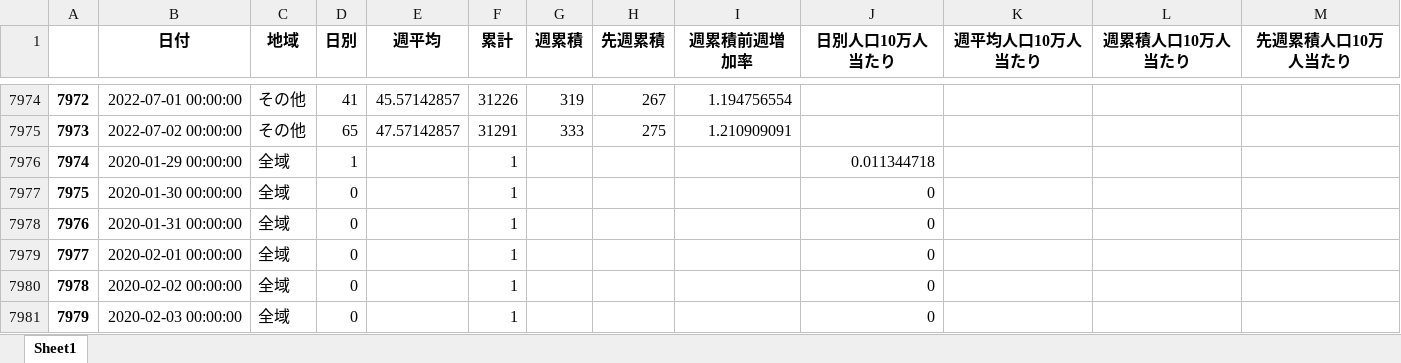
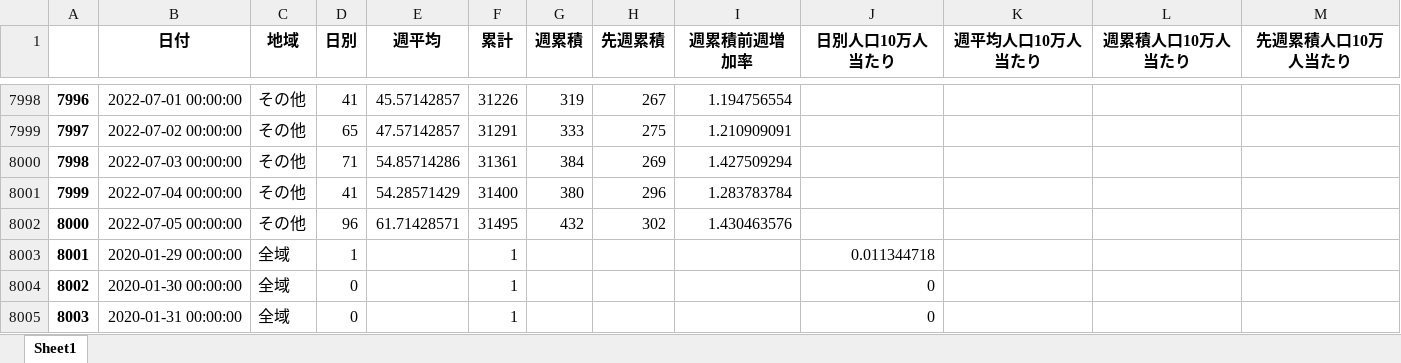
Before and after one commit to massatacker/Covid19OsakaAreaTwonHeroku, an Excel workbook: Covid19_Osaka_Area2NumPopuData.xlsx, sheet Sheet1, drawn as a sheet; only a part is shown, gaps mark what is left out; the shorter side is filled out with more unchanged rows; values as stored, in another font and other column widths than the file's, no borders; the diff covers the shown part only; the diff names each change by its address in the sheet, - before the commit and + after, or states it on an @@ line.

```diff
--- a/Covid19_Osaka_Area2NumPopuData.xlsx (sheet Sheet1)
+++ b/Covid19_Osaka_Area2NumPopuData.xlsx (sheet Sheet1)
@@ column A renumbered between rows 891 and 8888 @@
+row 8000: 7998 | 2022-07-03 00:00:00 | その他 | 71 | 54.85714286 | 31361 | 384 | 269 | 1.427509294
+row 8001: 7999 | 2022-07-04 00:00:00 | その他 | 41 | 54.28571429 | 31400 | 380 | 296 | 1.283783784
+row 8002: 8000 | 2022-07-05 00:00:00 | その他 | 96 | 61.71428571 | 31495 | 432 | 302 | 1.430463576
```
Also changed, not shown: 27 added rows elsewhere in this sheet, 1 other file.
